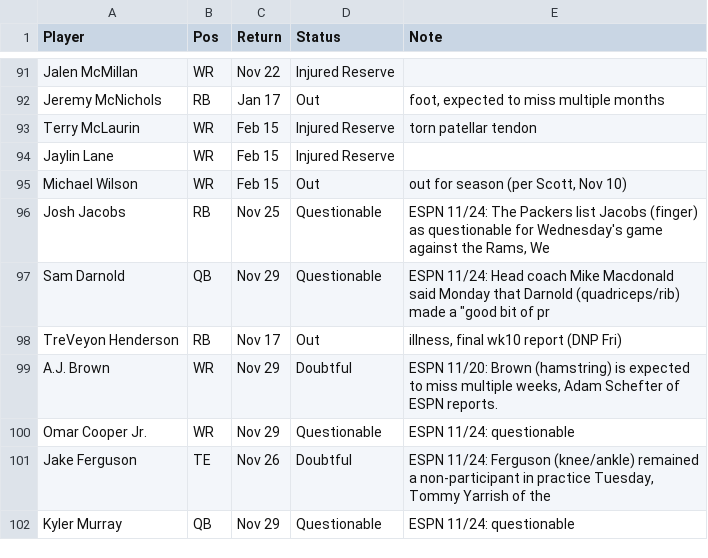
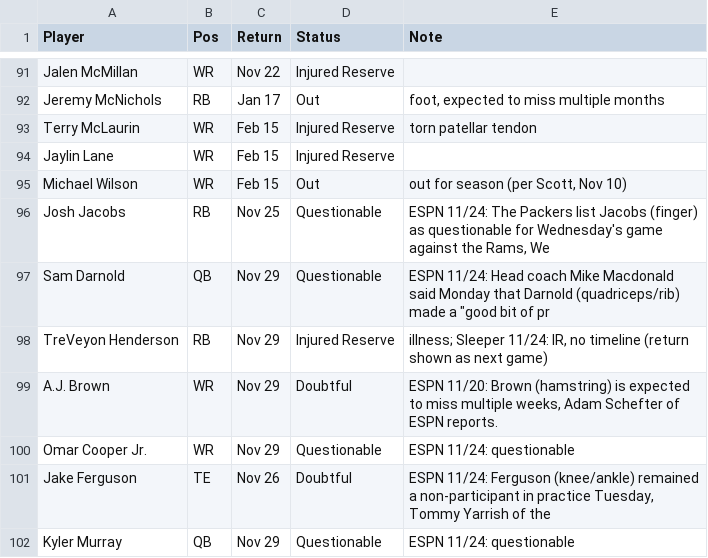
Before and after one commit to scottrshapiro78-cmyk/Fantasy-Football, a TSV file: data/input/news_2026.tsv, drawn as a sheet; only a part is shown, gaps mark what is left out.

```diff
--- a/data/input/news_2026.tsv
+++ b/data/input/news_2026.tsv
@@ -97,3 +97,3 @@ Josh Jacobs	RB	Nov 25	Questionable	ESPN 11/24: The Packers list Jacobs (finger)
 Sam Darnold	QB	Nov 29	Questionable	ESPN 11/24: Head coach Mike Macdonald said Monday that Darnold (quadriceps/rib) made a "good bit of pr
-TreVeyon Henderson	RB	Nov 17	Out	illness, final wk10 report (DNP Fri)
+TreVeyon Henderson	RB	Nov 29	Injured Reserve	illness; Sleeper 11/24: IR, no timeline (return shown as next game)
 A.J. Brown	WR	Nov 29	Doubtful	ESPN 11/20: Brown (hamstring) is expected to miss multiple weeks, Adam Schefter of ESPN reports.
```
Also changed, not shown: data/tracking/weekly_2026_wk12_burbs.csv, data/tracking/weekly_2026_wk12_cbs.csv, 2 other files.
